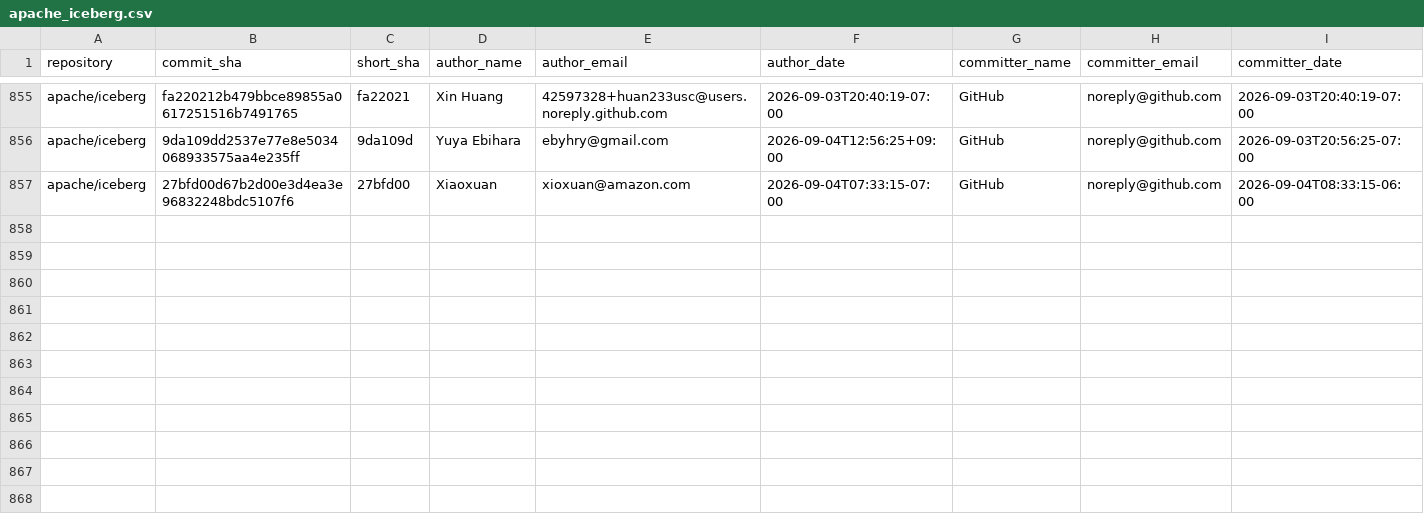
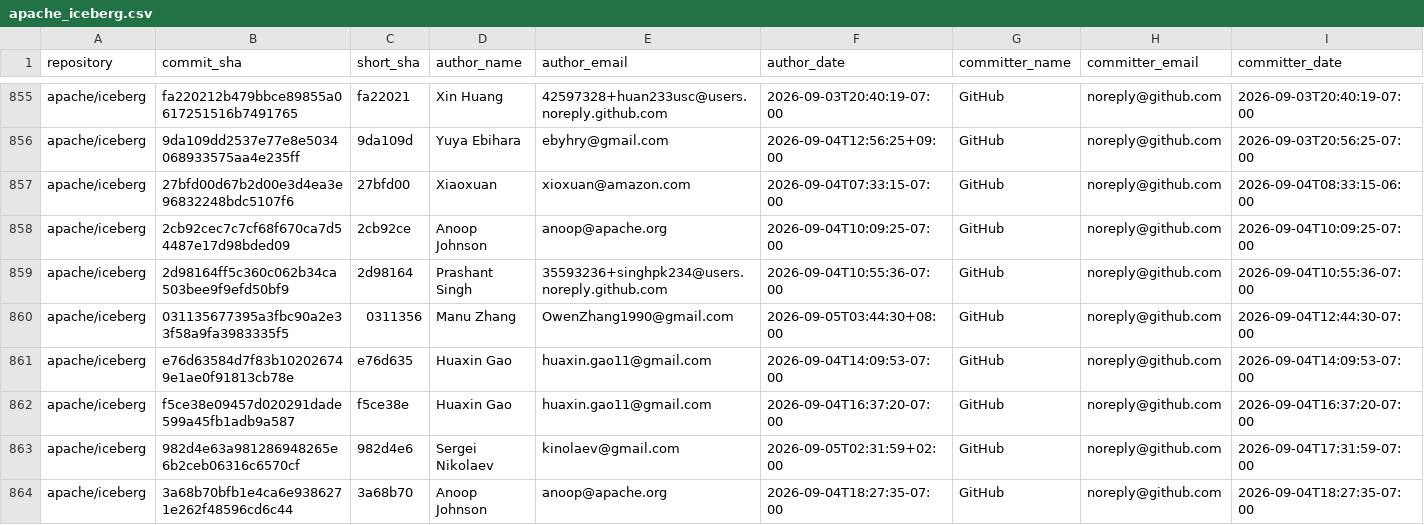
Before and after one commit to kevinjqliu/iceberg-activity-tracker, a CSV file: data/commits/apache_iceberg.csv, drawn as a sheet; only a part is shown, gaps mark what is left out; rows hold the shown columns only; the diff names each change by its address in the sheet, - before the commit and + after, or states it on an @@ line.

```diff
--- a/data/commits/apache_iceberg.csv
+++ b/data/commits/apache_iceberg.csv
+row 858: apache/iceberg | 2cb92cec7c7cf68f670ca7d54487e17d98bded09 | 2cb92ce | Anoop Johnson | anoop@apache.org | 2026-09-04T10:09:25-07:00 | GitHub | noreply@github.com | 2026-09-04T10:09:25-07:00
+row 859: apache/iceberg | 2d98164ff5c360c062b34ca503bee9f9efd50bf9 | 2d98164 | Prashant Singh | 35593236+singhpk234@users.noreply.github.com | 2026-09-04T10:55:36-07:00 | GitHub | noreply@github.com | 2026-09-04T10:55:36-07:00
+row 860: apache/iceberg | 031135677395a3fbc90a2e33f58a9fa3983335f5 | 0311356 | Manu Zhang | OwenZhang1990@gmail.com | 2026-09-05T03:44:30+08:00 | GitHub | noreply@github.com | 2026-09-04T12:44:30-07:00
+row 861: apache/iceberg | e76d63584d7f83b102026749e1ae0f91813cb78e | e76d635 | Huaxin Gao | huaxin.gao11@gmail.com | 2026-09-04T14:09:53-07:00 | GitHub | noreply@github.com | 2026-09-04T14:09:53-07:00
+row 862: apache/iceberg | f5ce38e09457d020291dade599a45fb1adb9a587 | f5ce38e | Huaxin Gao | huaxin.gao11@gmail.com | 2026-09-04T16:37:20-07:00 | GitHub | noreply@github.com | 2026-09-04T16:37:20-07:00
+row 863: apache/iceberg | 982d4e63a981286948265e6b2ceb06316c6570cf | 982d4e6 | Sergei Nikolaev | kinolaev@gmail.com | 2026-09-05T02:31:59+02:00 | GitHub | noreply@github.com | 2026-09-04T17:31:59-07:00
+row 864: apache/iceberg | 3a68b70bfb1e4ca6e9386271e262f48596cd6c44 | 3a68b70 | Anoop Johnson | anoop@apache.org | 2026-09-04T18:27:35-07:00 | GitHub | noreply@github.com | 2026-09-04T18:27:35-07:00
```
Also changed, not shown: 1 other file.
